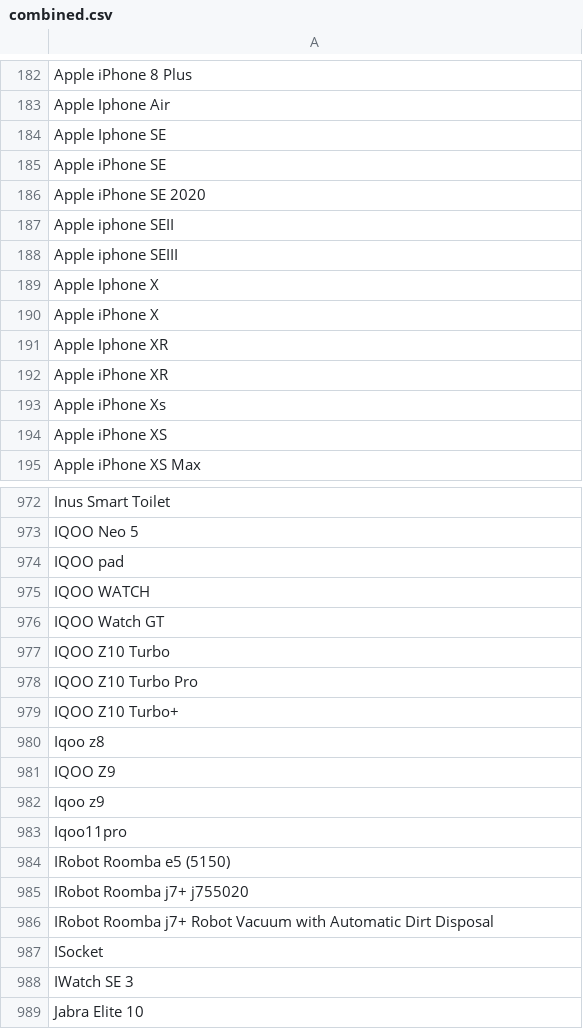
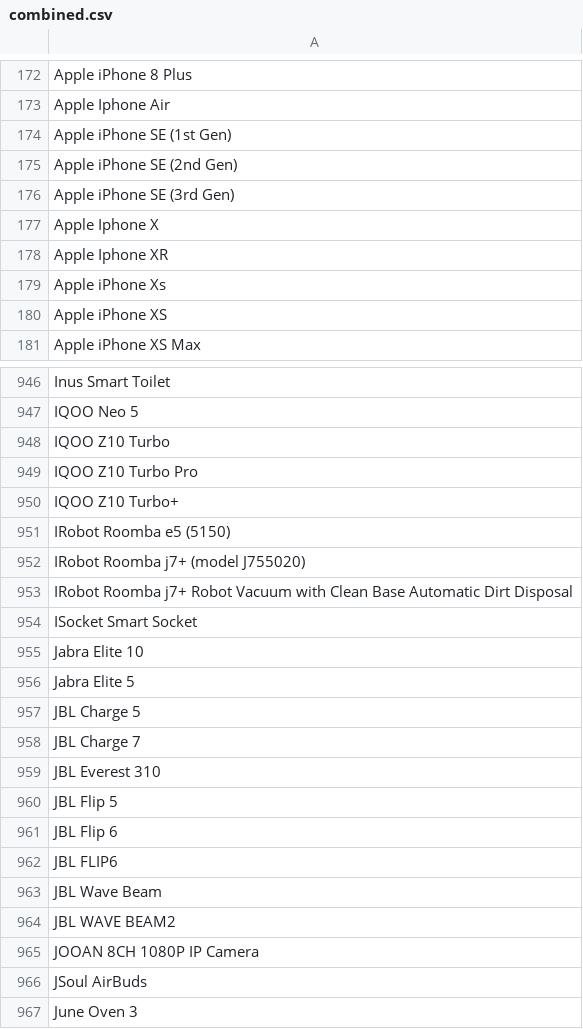
Before and after one commit to jeandecian/wiki-iot-product-name-verifier, a CSV file: combined.csv, drawn as a sheet; only a part is shown, gaps mark what is left out; the shorter side is filled out with more unchanged rows; the diff covers the shown part only.

```diff
--- a/combined.csv
+++ b/combined.csv
@@ -183,11 +173,7 @@ Apple iPhone 8 Plus
 Apple Iphone Air
-Apple Iphone SE
-Apple iPhone SE
-Apple iPhone SE 2020
-Apple iphone SEII
-Apple iphone SEIII
+Apple iPhone SE (1st Gen)
+Apple iPhone SE (2nd Gen)
+Apple iPhone SE (3rd Gen)
 Apple Iphone X
-Apple iPhone X
 Apple Iphone XR
-Apple iPhone XR
 Apple iPhone Xs
@@ -973,5 +947,2 @@ Inus Smart Toilet
 IQOO Neo 5
-IQOO pad
-IQOO WATCH
-IQOO Watch GT
 IQOO Z10 Turbo
@@ -979,11 +950,6 @@ IQOO Z10 Turbo Pro
 IQOO Z10 Turbo+
-Iqoo z8
-IQOO Z9
-Iqoo z9
-Iqoo11pro
 IRobot Roomba e5 (5150)
-IRobot Roomba j7+ j755020
-IRobot Roomba j7+ Robot Vacuum with Automatic Dirt Disposal
-ISocket
-IWatch SE 3
+IRobot Roomba j7+ (model J755020)
+IRobot Roomba j7+ Robot Vacuum with Clean Base Automatic Dirt Disposal
+ISocket Smart Socket
 Jabra Elite 10
```
Also changed, not shown: 7 added rows, 29 removed rows and 13 edited cells elsewhere in this file, unapproved.csv, unverified.csv, 1 other file.
